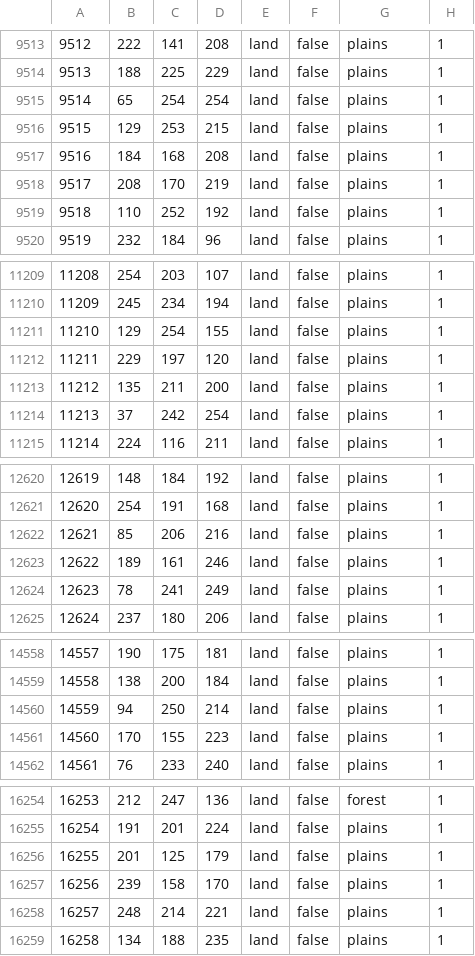
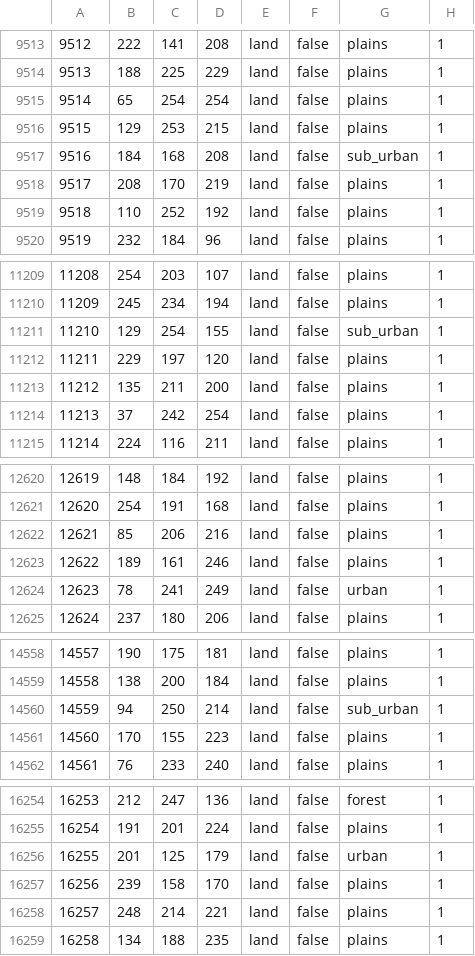
Before and after one commit to TheGamerCant/Across-The-Dnieper, a CSV file: AcrossTheDnieper/map/definition.csv, drawn as a sheet; only a part is shown, gaps mark what is left out; the diff covers the shown part only.

```diff
--- a/AcrossTheDnieper/map/definition.csv
+++ b/AcrossTheDnieper/map/definition.csv
@@ -9516,3 +9516,3 @@
 9515;129;253;215;land;false;plains;1
-9516;184;168;208;land;false;plains;1
+9516;184;168;208;land;false;sub_urban;1
 9517;208;170;219;land;false;plains;1
@@ -11210,3 +11210,3 @@
 11209;245;234;194;land;false;plains;1
-11210;129;254;155;land;false;plains;1
+11210;129;254;155;land;false;sub_urban;1
 11211;229;197;120;land;false;plains;1
@@ -12623,3 +12623,3 @@
 12622;189;161;246;land;false;plains;1
-12623;78;241;249;land;false;plains;1
+12623;78;241;249;land;false;urban;1
 12624;237;180;206;land;false;plains;1
@@ -14559,3 +14559,3 @@
 14558;138;200;184;land;false;plains;1
-14559;94;250;214;land;false;plains;1
+14559;94;250;214;land;false;sub_urban;1
 14560;170;155;223;land;false;plains;1
@@ -16255,3 +16255,3 @@
 16254;191;201;224;land;false;plains;1
-16255;201;125;179;land;false;plains;1
+16255;201;125;179;land;false;urban;1
 16256;239;158;170;land;false;plains;1
```
Also changed, not shown: 11 edited cells elsewhere in this file, 17 other files.
